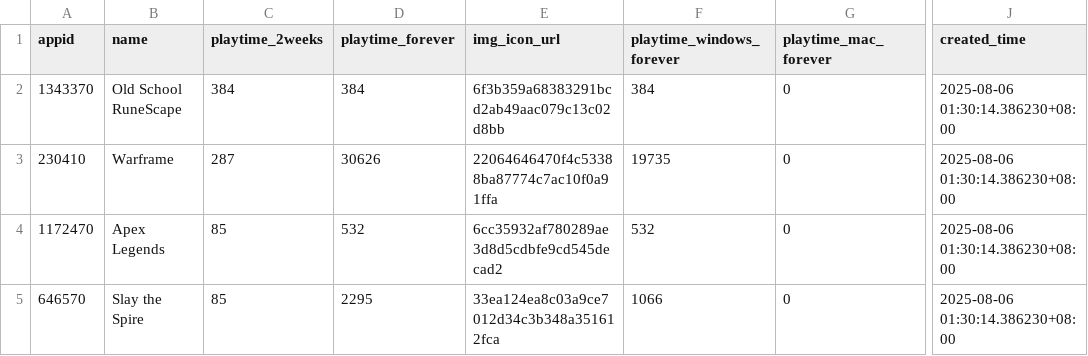
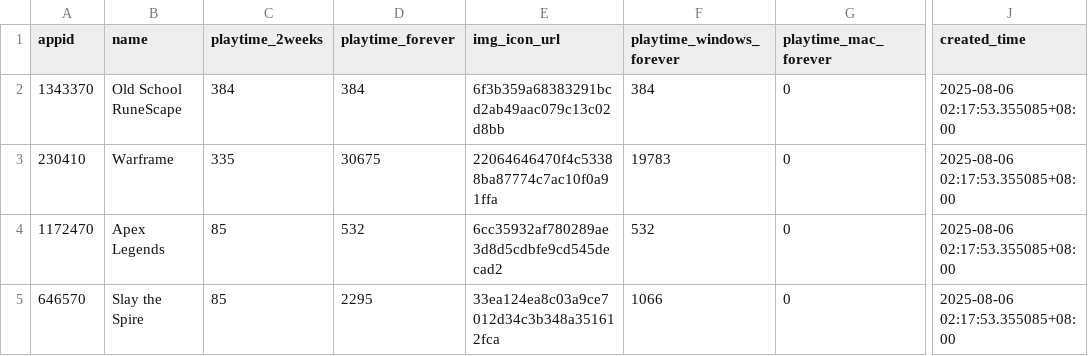
Before and after one commit to 4ogHi11/SteamDailyPlaytime, a CSV file: data/playtime_2week_data/steam_playtime_2week_20250806.csv, drawn as a sheet; only a part is shown, gaps mark what is left out; the diff names each change by its address in the sheet, - before the commit and + after, or states it on an @@ line.

```diff
--- a/data/playtime_2week_data/steam_playtime_2week_20250806.csv
+++ b/data/playtime_2week_data/steam_playtime_2week_20250806.csv
-J2:J5 (created_time): 2025-08-06 01:30:14.386230+08:00
+J2:J5 (created_time): 2025-08-06 02:17:53.355085+08:00
-C3 (playtime_2weeks): 287
+C3 (playtime_2weeks): 335
-D3 (playtime_forever): 30626
+D3 (playtime_forever): 30675
-F3 (playtime_windows_forever): 19735
+F3 (playtime_windows_forever): 19783
```
Also changed, not shown: data/steam_data/steam_data_20250806.csv, 1 other file.
